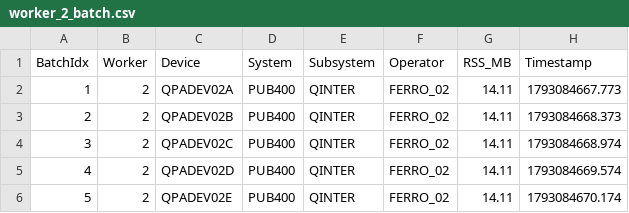
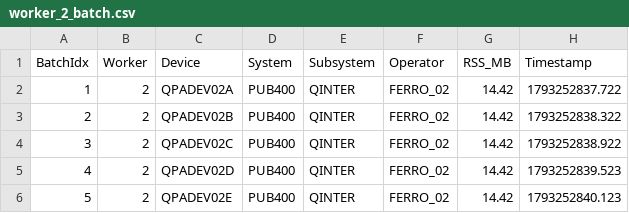
Before and after one commit to Praveen-1308/ferro-os, a CSV file: tools/as400_batch_output/worker_2_batch.csv, drawn as a sheet.

```diff
--- a/tools/as400_batch_output/worker_2_batch.csv
+++ b/tools/as400_batch_output/worker_2_batch.csv
@@ -1,6 +1,6 @@
 BatchIdx,Worker,Device,System,Subsystem,Operator,RSS_MB,Timestamp
-1,2,QPADEV02A,PUB400,QINTER,FERRO_02,14.11,1793084667.773
-2,2,QPADEV02B,PUB400,QINTER,FERRO_02,14.11,1793084668.373
-3,2,QPADEV02C,PUB400,QINTER,FERRO_02,14.11,1793084668.974
-4,2,QPADEV02D,PUB400,QINTER,FERRO_02,14.11,1793084669.574
-5,2,QPADEV02E,PUB400,QINTER,FERRO_02,14.11,1793084670.174
+1,2,QPADEV02A,PUB400,QINTER,FERRO_02,14.42,1793252837.722
+2,2,QPADEV02B,PUB400,QINTER,FERRO_02,14.42,1793252838.322
+3,2,QPADEV02C,PUB400,QINTER,FERRO_02,14.42,1793252838.922
+4,2,QPADEV02D,PUB400,QINTER,FERRO_02,14.42,1793252839.523
+5,2,QPADEV02E,PUB400,QINTER,FERRO_02,14.42,1793252840.123
```
Also changed, not shown: tools/as400_batch_output/worker_1_batch.csv, 6 other files.
